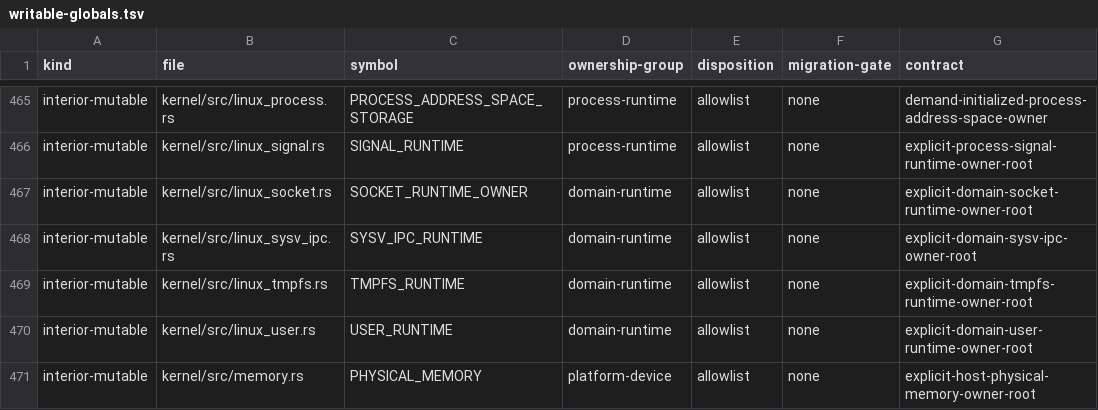
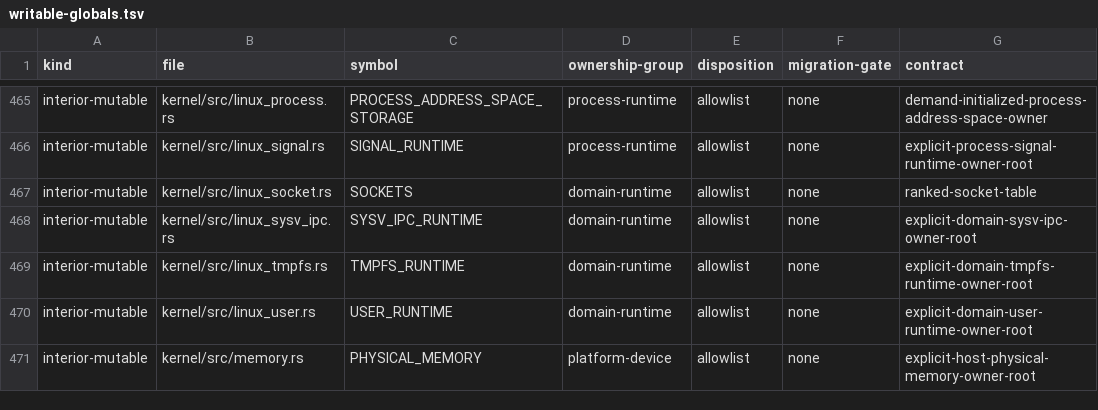
Before and after one commit to rvdende/ginux, a TSV file: docs/feedback-hardening/writable-globals.tsv, drawn as a sheet; only a part is shown, gaps mark what is left out.

```diff
--- a/docs/feedback-hardening/writable-globals.tsv
+++ b/docs/feedback-hardening/writable-globals.tsv
@@ -466,3 +466,3 @@ interior-mutable	kernel/src/linux_process.rs	PROCESS_ADDRESS_SPACE_STORAGE	proce
 interior-mutable	kernel/src/linux_signal.rs	SIGNAL_RUNTIME	process-runtime	allowlist	none	explicit-process-signal-runtime-owner-root
-interior-mutable	kernel/src/linux_socket.rs	SOCKET_RUNTIME_OWNER	domain-runtime	allowlist	none	explicit-domain-socket-runtime-owner-root
+interior-mutable	kernel/src/linux_socket.rs	SOCKETS	domain-runtime	allowlist	none	ranked-socket-table
 interior-mutable	kernel/src/linux_sysv_ipc.rs	SYSV_IPC_RUNTIME	domain-runtime	allowlist	none	explicit-domain-sysv-ipc-owner-root
```
Also changed, not shown: 8 other files.
